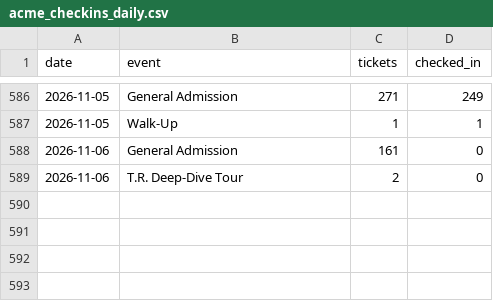
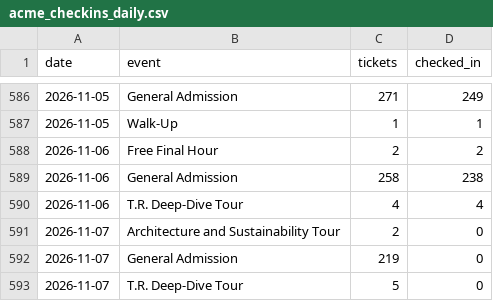
Before and after one commit to Theodore-Roosevelt-Presidential-Library/TourismData, a CSV file: data/acme_checkins_daily.csv, drawn as a sheet; only a part is shown, gaps mark what is left out.

```diff
--- a/data/acme_checkins_daily.csv
+++ b/data/acme_checkins_daily.csv
@@ -587,3 +587,7 @@ date,event,tickets,checked_in
 2026-11-05,Walk-Up,1,1
-2026-11-06,General Admission,161,0
-2026-11-06,T.R. Deep-Dive Tour,2,0
+2026-11-06,Free Final Hour,2,2
+2026-11-06,General Admission,258,238
+2026-11-06,T.R. Deep-Dive Tour,4,4
+2026-11-07,Architecture and Sustainability Tour,2,0
+2026-11-07,General Admission,219,0
+2026-11-07,T.R. Deep-Dive Tour,5,0
```
Also changed, not shown: data/acme_origin_zip.csv, data/acme_origin_zip_monthly.csv, 18 other files.
